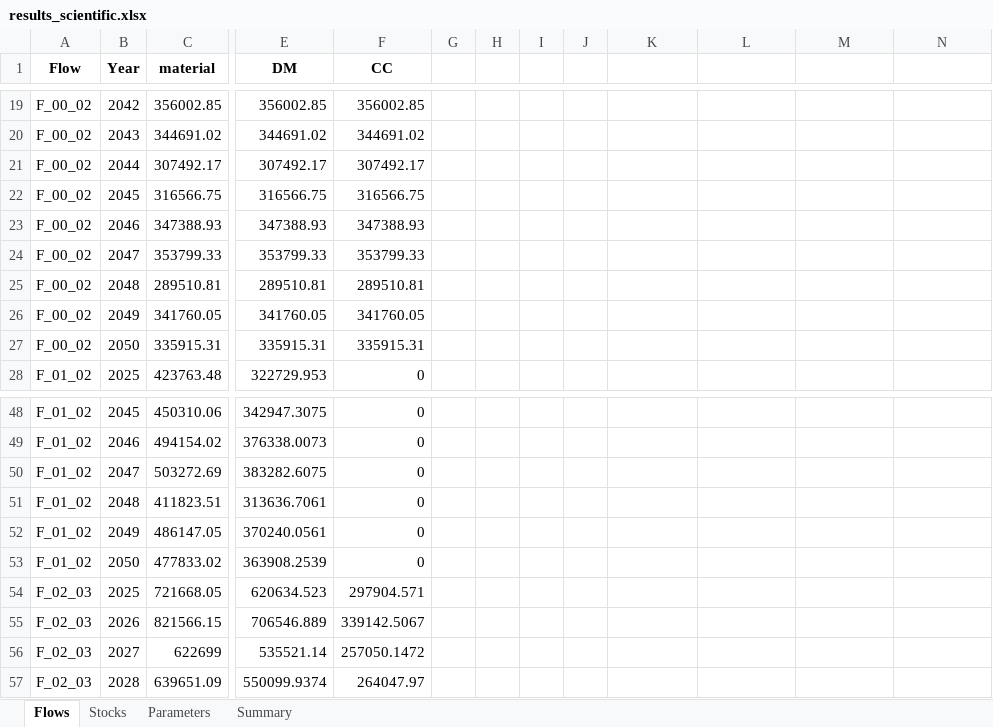
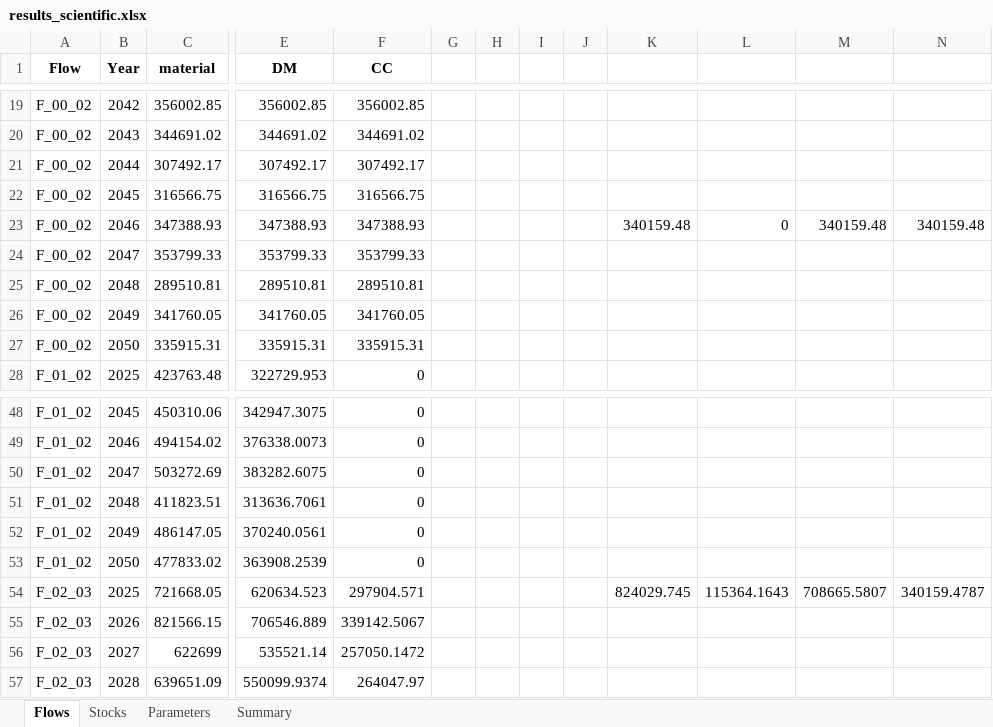
Before and after one commit to JScholz-tech/Biodym_JS, an Excel workbook: biodym_mfa_tool/data/02_output/results_scientific.xlsx, sheet Flows, drawn as a sheet; only a part is shown, gaps mark what is left out; values as stored, in another font and other column widths than the file's, no borders; the diff names each change by its address in the sheet, - before the commit and + after, or states it on an @@ line.

Commit message:
feat(scenario): implement interactive scenario comparison plots
  Refactors the main scientific notebook to support a full baseline vs. scenario analysis workflow. This provides a clear and repeatable structure for comparing different model runs.

  - Introduces interactive comparison plots for both stocks and flows, allowing dynamic selection via dropdown widgets. This replaces the previous static plots that relied on hardcoded values.
  - Enhances the scenario definition loader to be more robust by dynamically finding the header row, preventing errors from variations in Excel sheet formatting.
  - Relocates core logic for system setup and scenario application into the system_setup.py module for better organization.
  - Fixes a series of bugs encountered during implementation, including KeyError, AttributeError, TypeError, and ImportError, leading to a more stable and reliable analysis process.

```diff
--- a/biodym_mfa_tool/data/02_output/results_scientific.xlsx (sheet Flows)
+++ b/biodym_mfa_tool/data/02_output/results_scientific.xlsx (sheet Flows)
-K23: (empty)
+K23: 340159.48
-L23: (empty)
+L23: 0
-M23: (empty)
+M23: 340159.48
-N23: (empty)
+N23: 340159.48
-K54: (empty)
+K54: 824029.745
-L54: (empty)
+L54: 115364.1643
-M54: (empty)
+M54: 708665.5807
-N54: (empty)
+N54: 340159.4787
```
Also changed, not shown: 18 other files.
